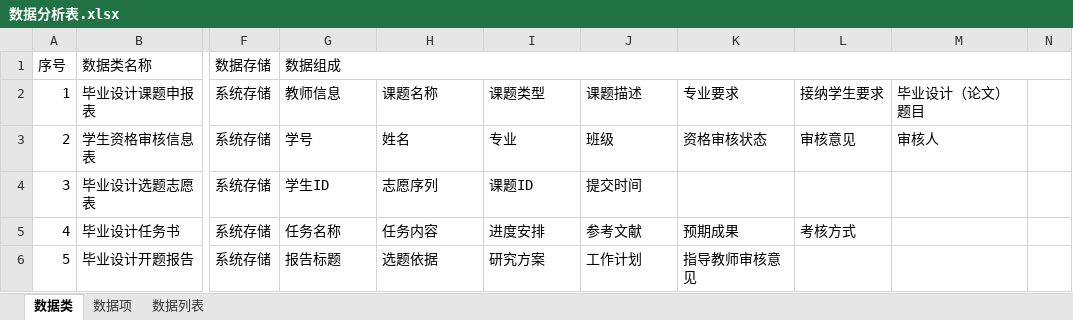
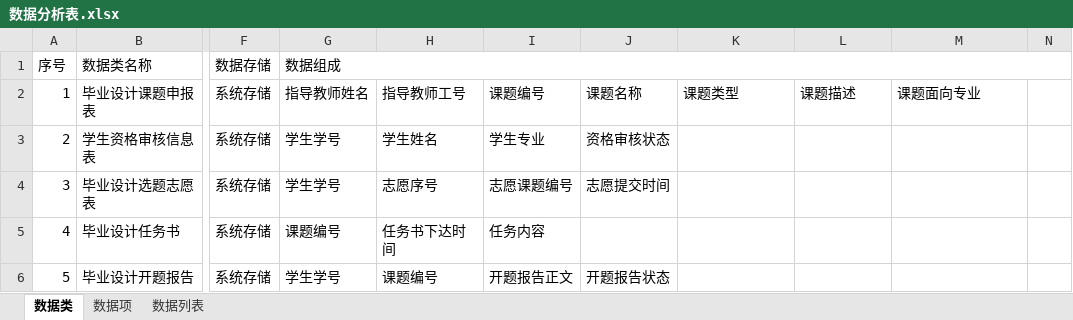
Before and after one commit to CSharperMantle/hdu2025_software_eng_thesis_mgmt, an Excel workbook: docs/progress/week_7/数据分析表.xlsx, sheet 数据类, drawn as a sheet; only a part is shown, gaps mark what is left out; values as stored, in another font and other column widths than the file's, no cell formats; the diff covers the shown part only; the diff names each change by its address in the sheet, - before the commit and + after, or states it on an @@ line.

```diff
--- a/docs/progress/week_7/数据分析表.xlsx (sheet 数据类)
+++ b/docs/progress/week_7/数据分析表.xlsx (sheet 数据类)
-G2 (数据组成): 教师信息
+G2 (数据组成): 指导教师姓名
-H2: 课题名称
+H2: 指导教师工号
-I2: 课题类型
+I2: 课题编号
-J2: 课题描述
+J2: 课题名称
-K2: 专业要求
+K2: 课题类型
-L2: 接纳学生要求
+L2: 课题描述
-M2: 毕业设计（论文）题目
+M2: 课题面向专业
-G3 (数据组成): 学号
+G3 (数据组成): 学生学号
-H3: 姓名
+H3: 学生姓名
-I3: 专业
+I3: 学生专业
-J3: 班级
+J3: 资格审核状态
-K3: 资格审核状态
+K3: (empty)
-L3: 审核意见
+L3: (empty)
-M3: 审核人
+M3: (empty)
-G4 (数据组成): 学生ID
+G4 (数据组成): 学生学号
-H4: 志愿序列
+H4: 志愿序号
-I4: 课题ID
+I4: 志愿课题编号
-J4: 提交时间
+J4: 志愿提交时间
-G5 (数据组成): 任务名称
+G5 (数据组成): 课题编号
-H5: 任务内容
+H5: 任务书下达时间
-I5: 进度安排
+I5: 任务内容
-J5: 参考文献
+J5: (empty)
-K5: 预期成果
+K5: (empty)
-L5: 考核方式
+L5: (empty)
-G6 (数据组成): 报告标题
+G6 (数据组成): 学生学号
-H6: 选题依据
+H6: 课题编号
-I6: 研究方案
+I6: 开题报告正文
-J6: 工作计划
+J6: 开题报告状态
-K6: 指导教师审核意见
+K6: (empty)
```
Also changed, not shown: 15 edited cells elsewhere in this sheet, sheet 数据项, sheet 数据列表, cell formats.
